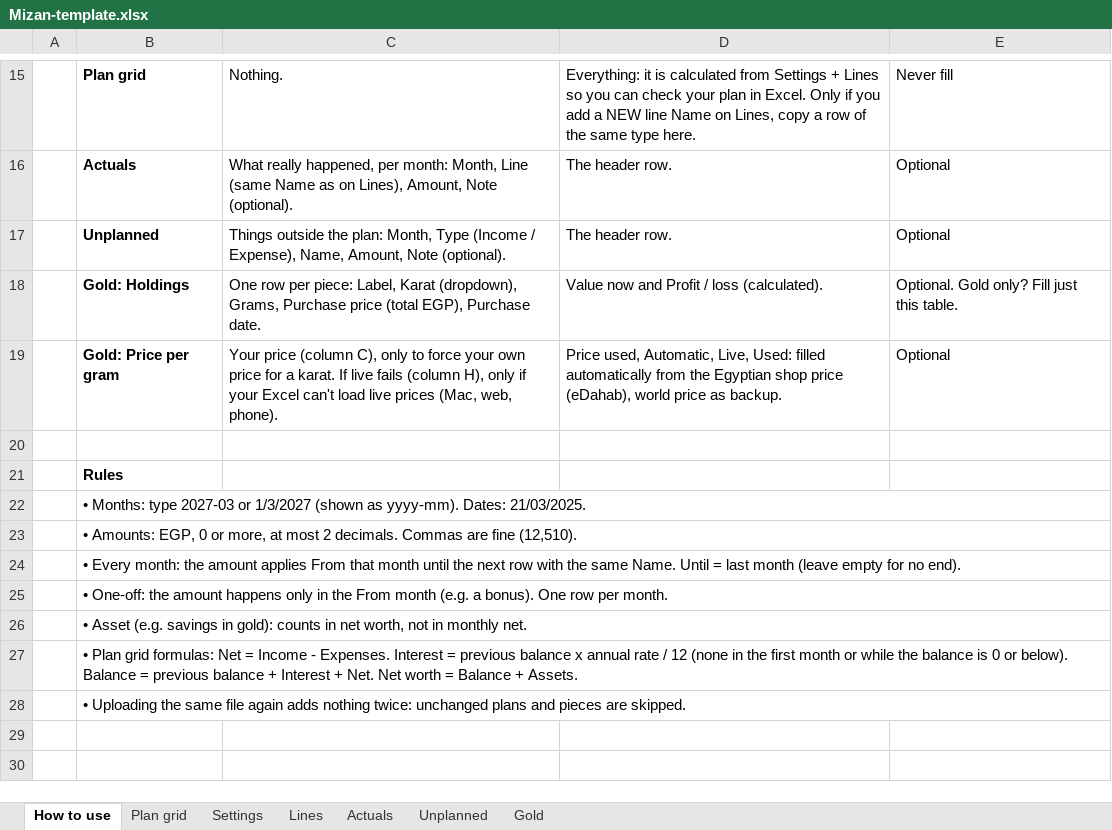
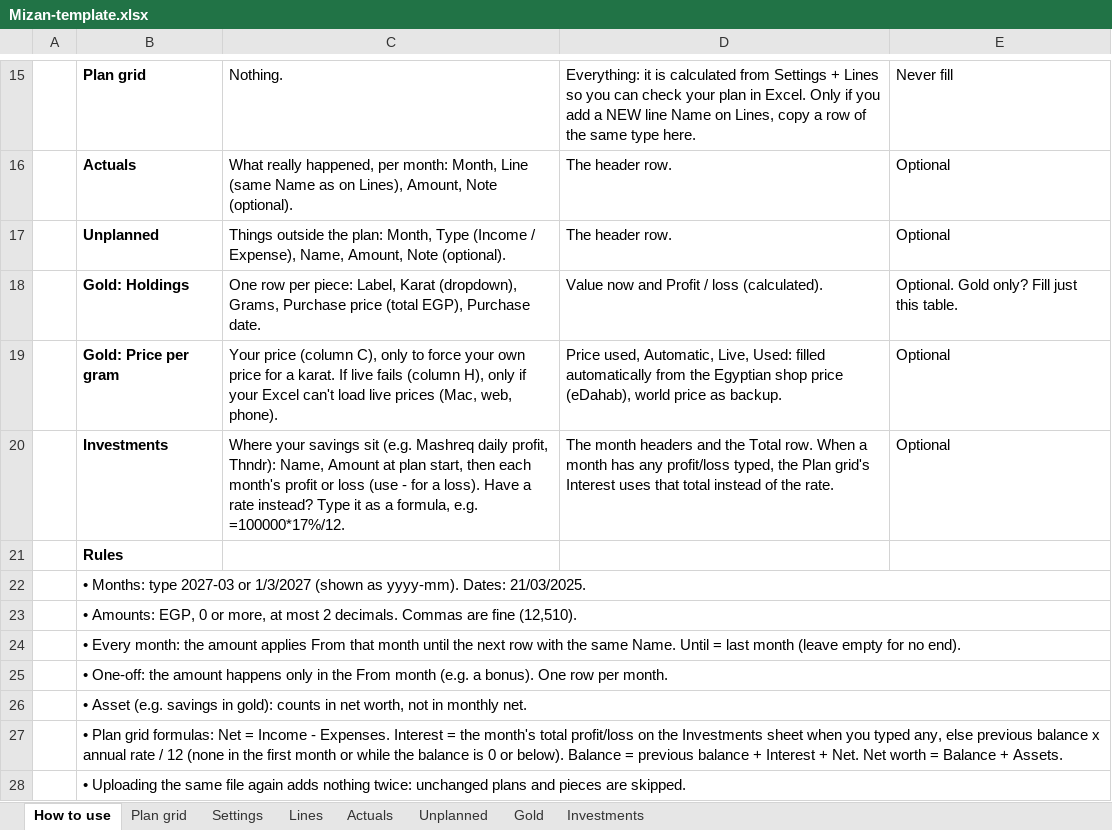
Before and after one commit to MohamedAdel9572/Mizan-personal-finance-tracker, an Excel workbook: public/Mizan-template.xlsx, sheet How to use, drawn as a sheet; only a part is shown, gaps mark what is left out; values as stored, in another font and other column widths than the file's, no borders; the diff names each change by its address in the sheet, - before the commit and + after, or states it on an @@ line.

```diff
--- a/public/Mizan-template.xlsx (sheet How to use)
+++ b/public/Mizan-template.xlsx (sheet How to use)
+sheet tab: Investments
-row 20: (empty)
+row 20:  | Investments | Where your savings sit (e.g. Mashreq daily profit, Thndr): Name, Amount at plan start, then each month's profit or loss (use - for a loss). Have a rate instead? Type it as a formula, e.g. =100000*17%/12. | The month headers and the Total row. When a month has any profit/loss typed, the Plan grid's Interest uses that total instead of the rate. | Optional
-B27: …Interest = previous balance…
+B27: …Interest = the month's total profit/loss on the Investments sheet when you typed any, else previous balance…
```
Also changed, not shown: formulas that keep their value.
